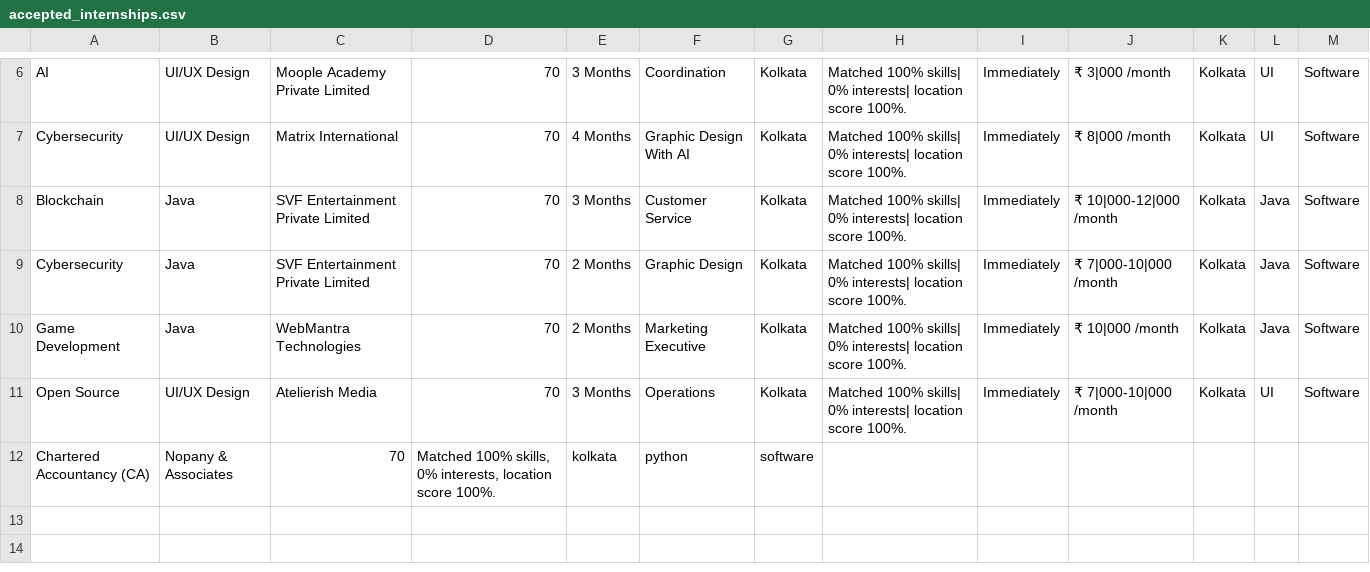
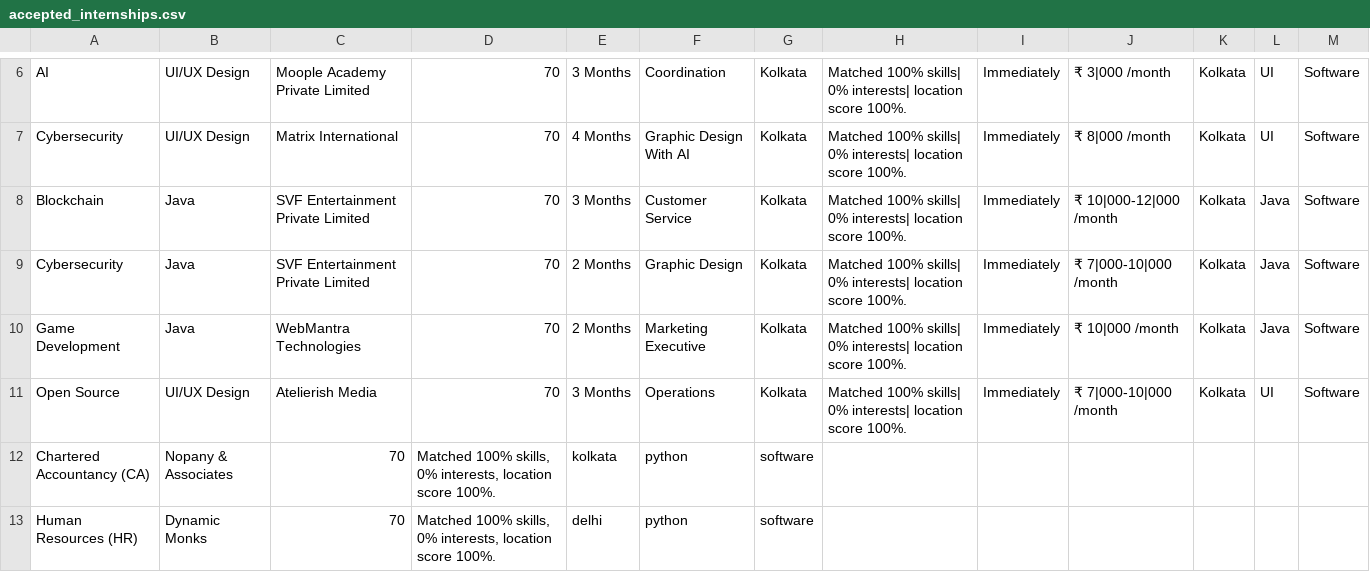
Before and after one commit to SwaggerKing2004/hackosis, a CSV file: accepted_internships.csv, drawn as a sheet; only a part is shown, gaps mark what is left out; the diff names each change by its address in the sheet, - before the commit and + after, or states it on an @@ line.

Commit message:
final WORk
templates ->index.html , matches.html, profiles.html

app.py->flask model

static->  scripts.js , styles.css and hero.img

```diff
--- a/accepted_internships.csv
+++ b/accepted_internships.csv
+row 13: Human Resources (HR) | Dynamic Monks | 70 | Matched 100% skills, 0% interests, location score 100%. | delhi | python | software
```
Also changed, not shown: 5 other files.
